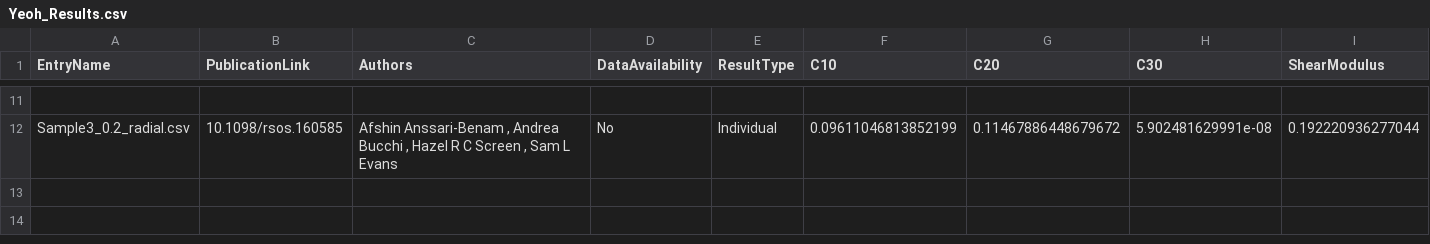
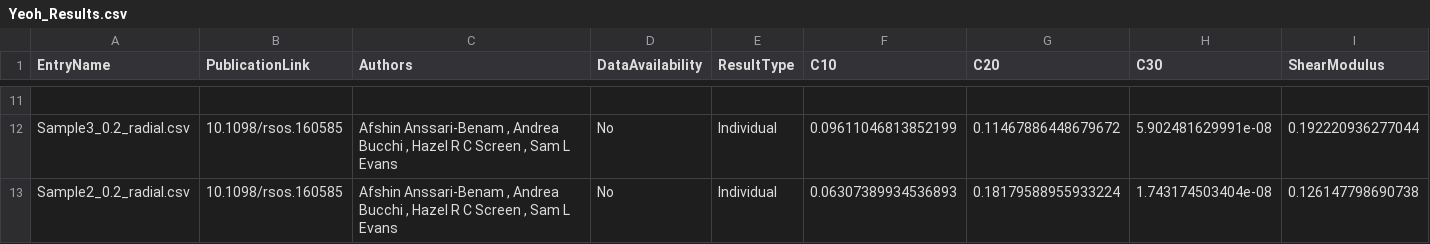
Before and after one commit to STBDATABS/Models, a CSV file: Yeoh_Results.csv, drawn as a sheet; only a part is shown, gaps mark what is left out; rows hold the shown columns only; the diff names each change by its address in the sheet, - before the commit and + after, or states it on an @@ line.

Commit message:
Append results for Yeoh with note

```diff
--- a/Yeoh_Results.csv
+++ b/Yeoh_Results.csv
+row 13: Sample2_0.2_radial.csv | 10.1098/rsos.160585 | Afshin Anssari-Benam , Andrea Bucchi , Hazel R C Screen , Sam L Evans | No | Individual | 0.06307389934536893 | 0.18179588955933224 | 1.743174503404e-08 | 0.126147798690738
```
